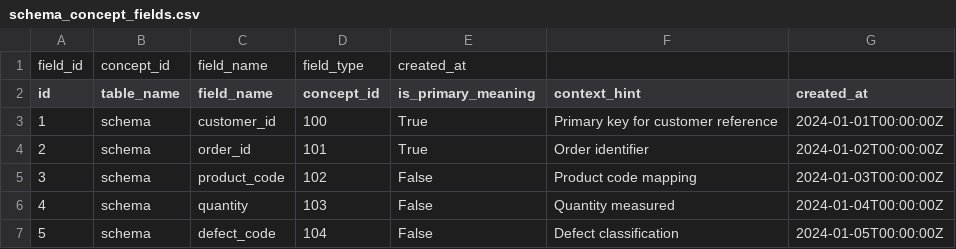
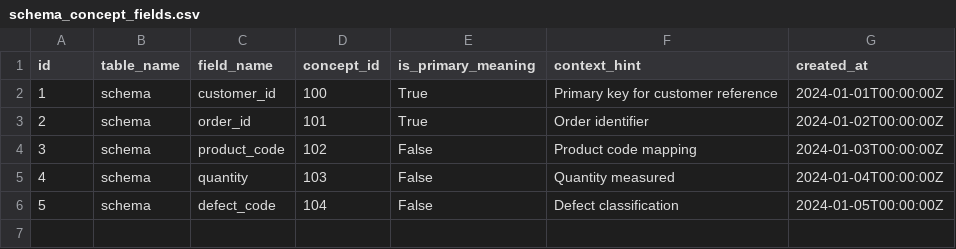
Before and after one commit to wmthompson1/product-ontime-analysis, a CSV file: Utilities/SQLMesh/seeds/schema_concept_fields.csv, drawn as a sheet.

Commit message:
Fix seed header: schema_concept_fields.csv (remove stray placeholder header)

```diff
--- a/Utilities/SQLMesh/seeds/schema_concept_fields.csv
+++ b/Utilities/SQLMesh/seeds/schema_concept_fields.csv
@@ -1,2 +1 @@
-field_id,concept_id,field_name,field_type,created_at
 id,table_name,field_name,concept_id,is_primary_meaning,context_hint,created_at
```
